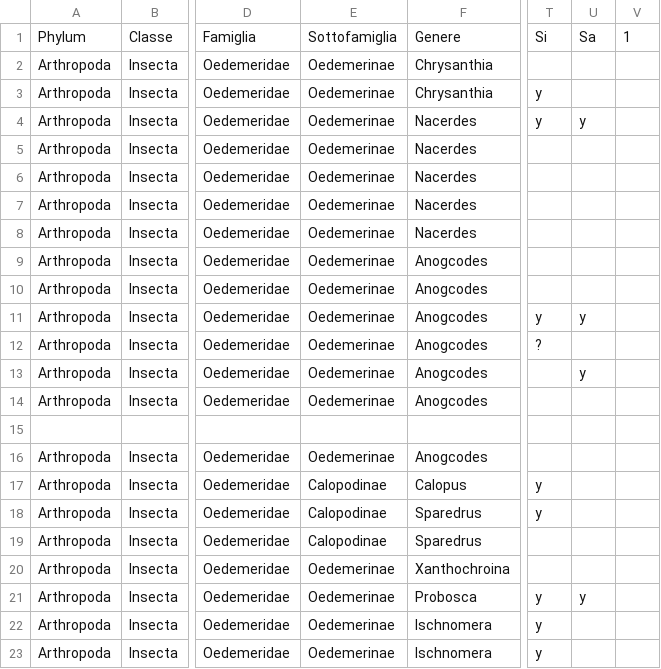
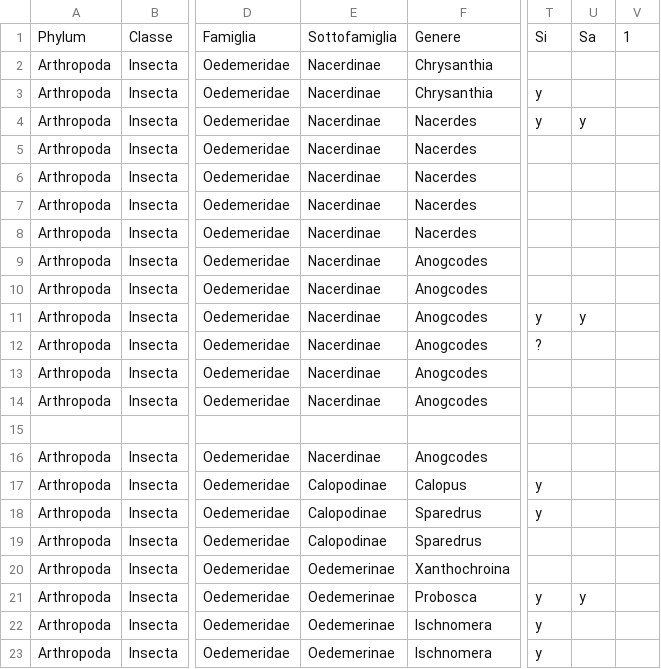
Before and after one commit to r-poloni/fauna_italia_viewer, a CSV file: public/data.csv, drawn as a sheet; only a part is shown, gaps mark what is left out; the diff names each change by its address in the sheet, - before the commit and + after, or states it on an @@ line.

Commit message:
update data csv

```diff
--- a/public/data.csv
+++ b/public/data.csv
-E2:E14: Oedemerinae
+E2:E14: Nacerdinae
-U13: y
+U13: (empty)
-E16: Oedemerinae
+E16: Nacerdinae
```
